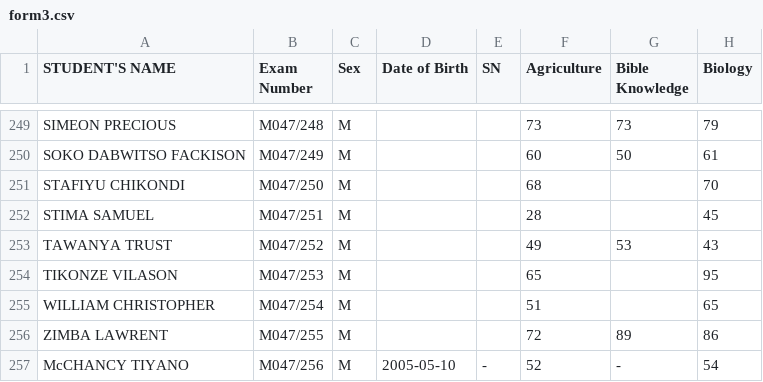
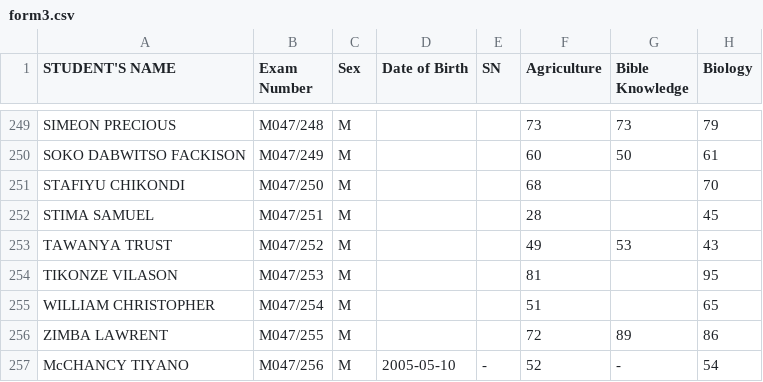
Before and after one commit to magawass/m, a CSV file: form3.csv, drawn as a sheet; only a part is shown, gaps mark what is left out; the diff names each change by its address in the sheet, - before the commit and + after, or states it on an @@ line.

Commit message:
Update: form3 - Agriculture (06/05/2026, 12:30:09)

```diff
--- a/form3.csv
+++ b/form3.csv
-F254 (Agriculture): 65
+F254 (Agriculture): 81
```
